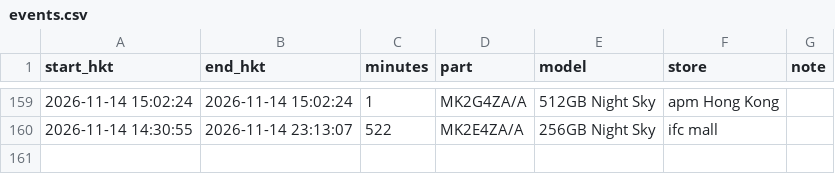
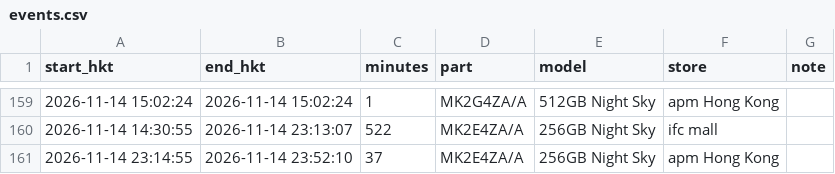
Before and after one commit to ryancwho/duo-watch, a CSV file: events.csv, drawn as a sheet; only a part is shown, gaps mark what is left out.

```diff
--- a/events.csv
+++ b/events.csv
@@ -160 +160,2 @@ start_hkt,end_hkt,minutes,part,model,store,note
 2026-11-14 14:30:55,2026-11-14 23:13:07,522,MK2E4ZA/A,256GB Night Sky,ifc mall,
+2026-11-14 23:14:55,2026-11-14 23:52:10,37,MK2E4ZA/A,256GB Night Sky,apm Hong Kong,
```
Also changed, not shown: polls.csv, 2 other files.
